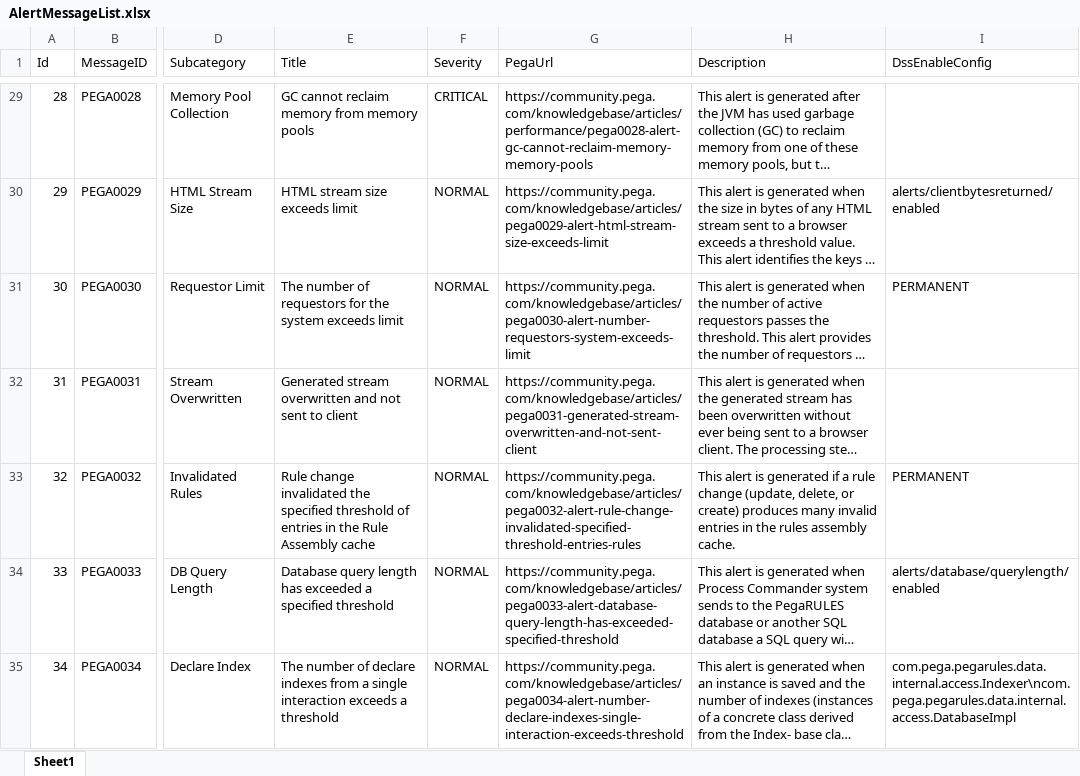
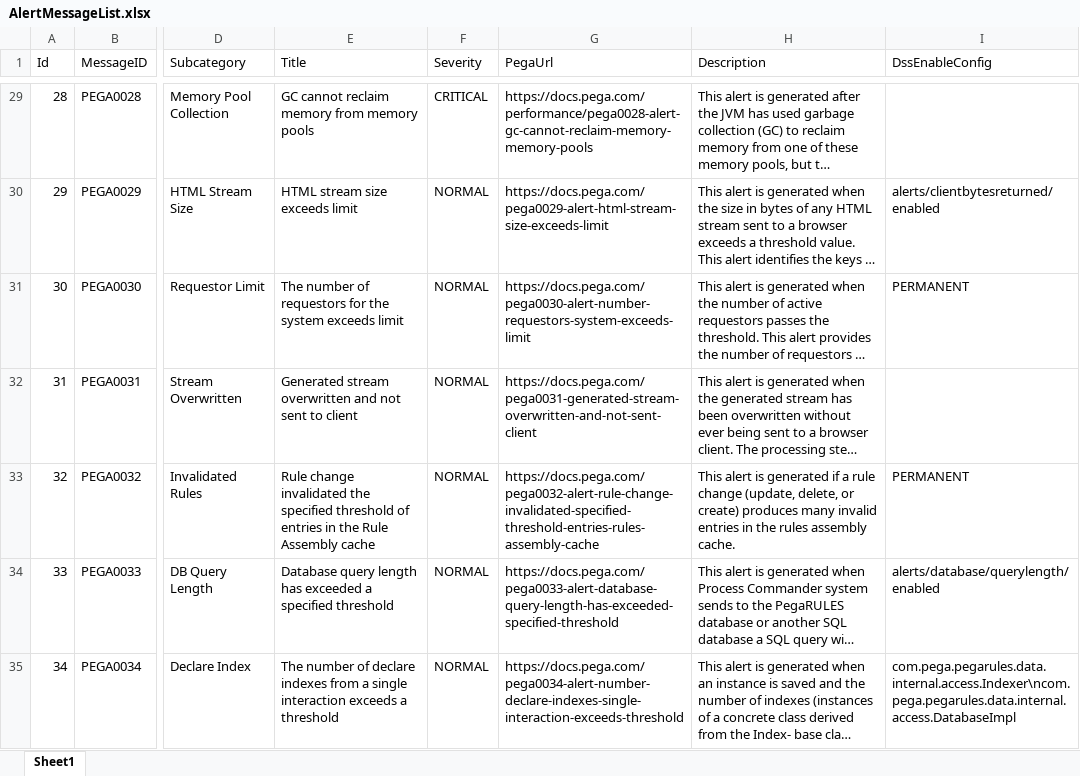
Before and after one commit to pegasystems/pega-logviewer, an Excel workbook: src/main/resources/AlertMessageList.xlsx, sheet Sheet1, drawn as a sheet; only a part is shown, gaps mark what is left out; long unchanged cells end in …; values as stored, in another font and other column widths than the file's, no borders; table styles not drawn; the diff covers the shown part only; the diff names each change by its address in the sheet, - before the commit and + after, or states it on an @@ line.

Commit message:
fixing issues from log4j library upgrade, added some more Alert patterns

```diff
--- a/src/main/resources/AlertMessageList.xlsx (sheet Sheet1)
+++ b/src/main/resources/AlertMessageList.xlsx (sheet Sheet1)
-G29 (PegaUrl): https://community.pega.com/knowledgebase/articles/performance/pega0028-alert-gc-cannot-reclaim-memory-memory-pools
+G29 (PegaUrl): https://docs.pega.com/performance/pega0028-alert-gc-cannot-reclaim-memory-memory-pools
-G30 (PegaUrl): https://community.pega.com/knowledgebase/articles/pega0029-alert-html-stream-size-exceeds-limit
+G30 (PegaUrl): https://docs.pega.com/pega0029-alert-html-stream-size-exceeds-limit
-G31 (PegaUrl): https://community.pega.com/knowledgebase/articles/pega0030-alert-number-requestors-system-exceeds-limit
+G31 (PegaUrl): https://docs.pega.com/pega0030-alert-number-requestors-system-exceeds-limit
-G32 (PegaUrl): https://community.pega.com/knowledgebase/articles/pega0031-generated-stream-overwritten-and-not-sent-client
+G32 (PegaUrl): https://docs.pega.com/pega0031-generated-stream-overwritten-and-not-sent-client
-G33 (PegaUrl): https://community.pega.com/knowledgebase/articles/pega0032-alert-rule-change-invalidated-specified-threshold-entries-rules
+G33 (PegaUrl): https://docs.pega.com/pega0032-alert-rule-change-invalidated-specified-threshold-entries-rules-assembly-cache
-G34 (PegaUrl): https://community.pega.com/knowledgebase/articles/pega0033-alert-database-query-length-has-exceeded-specified-threshold
+G34 (PegaUrl): https://docs.pega.com/pega0033-alert-database-query-length-has-exceeded-specified-threshold
-G35 (PegaUrl): https://community.pega.com/knowledgebase/articles/pega0034-alert-number-declare-indexes-single-interaction-exceeds-threshold
+G35 (PegaUrl): https://docs.pega.com/pega0034-alert-number-declare-indexes-single-interaction-exceeds-threshold
```
Also changed, not shown: 15 added rows and 235 edited cells elsewhere in this sheet, 41 other files.
